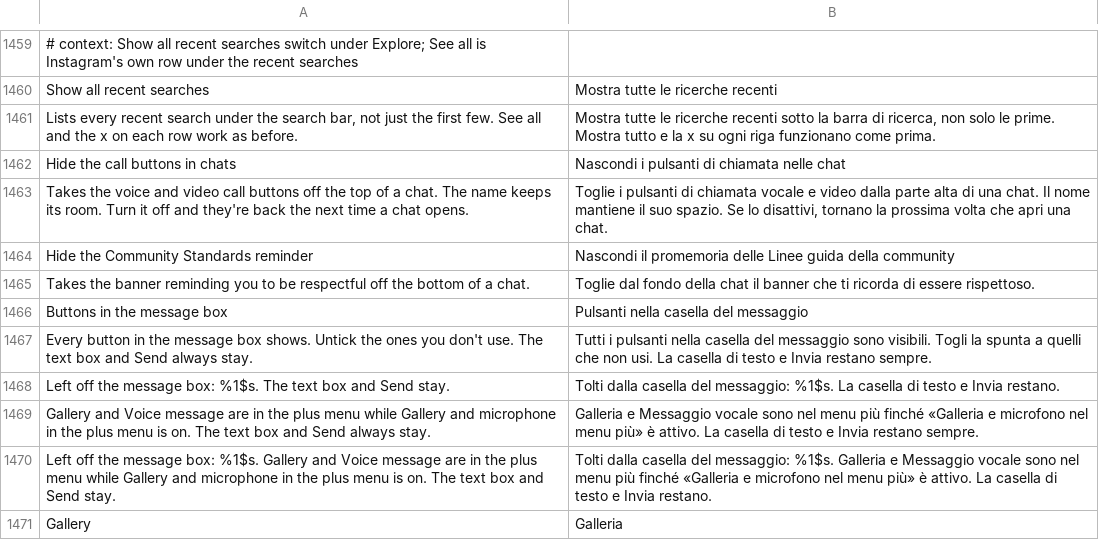
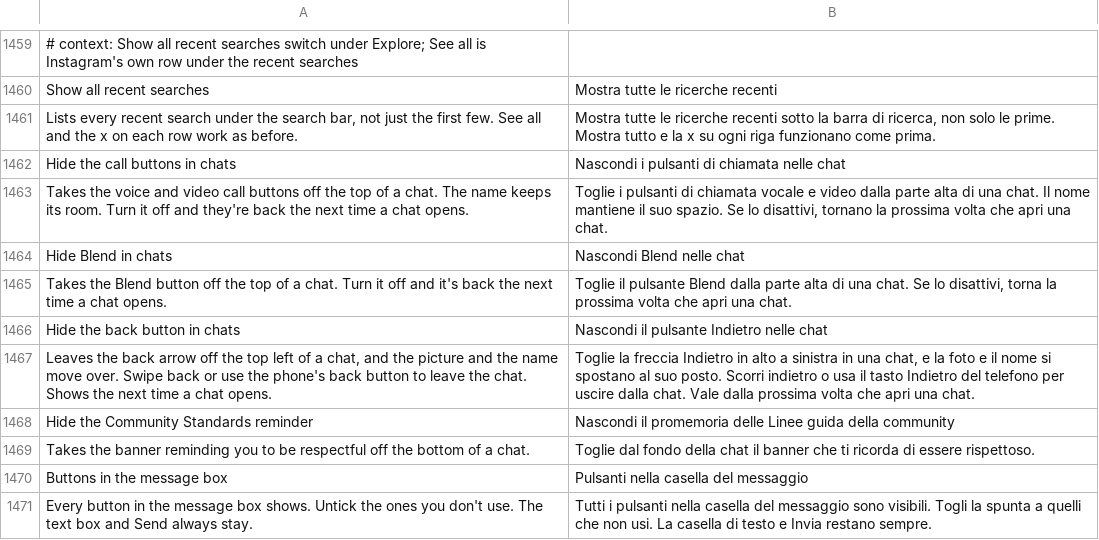
Before and after one commit to SysAdminDoc/HushGram, a TSV file: extensions/shared/library/src/main/l10n/it.tsv, drawn as a sheet; only a part is shown, gaps mark what is left out; the shorter side is filled out with more unchanged rows.

```diff
--- a/extensions/shared/library/src/main/l10n/it.tsv
+++ b/extensions/shared/library/src/main/l10n/it.tsv
@@ -1463,2 +1463,6 @@ Hide the call buttons in chats	Nascondi i pulsanti di chiamata nelle chat
 Takes the voice and video call buttons off the top of a chat. The name keeps its room. Turn it off and they're back the next time a chat opens.	Toglie i pulsanti di chiamata vocale e video dalla parte alta di una chat. Il nome mantiene il suo spazio. Se lo disattivi, tornano la prossima volta che apri una chat.
+Hide Blend in chats	Nascondi Blend nelle chat
+Takes the Blend button off the top of a chat. Turn it off and it's back the next time a chat opens.	Toglie il pulsante Blend dalla parte alta di una chat. Se lo disattivi, torna la prossima volta che apri una chat.
+Hide the back button in chats	Nascondi il pulsante Indietro nelle chat
+Leaves the back arrow off the top left of a chat, and the picture and the name move over. Swipe back or use the phone's back button to leave the chat. Shows the next time a chat opens.	Toglie la freccia Indietro in alto a sinistra in una chat, e la foto e il nome si spostano al suo posto. Scorri indietro o usa il tasto Indietro del telefono per uscire dalla chat. Vale dalla prossima volta che apri una chat.
 Hide the Community Standards reminder	Nascondi il promemoria delle Linee guida della community
```
Also changed, not shown: extensions/shared/library/src/main/l10n/es.tsv, extensions/shared/library/src/main/l10n/ko.tsv, 22 other files.
